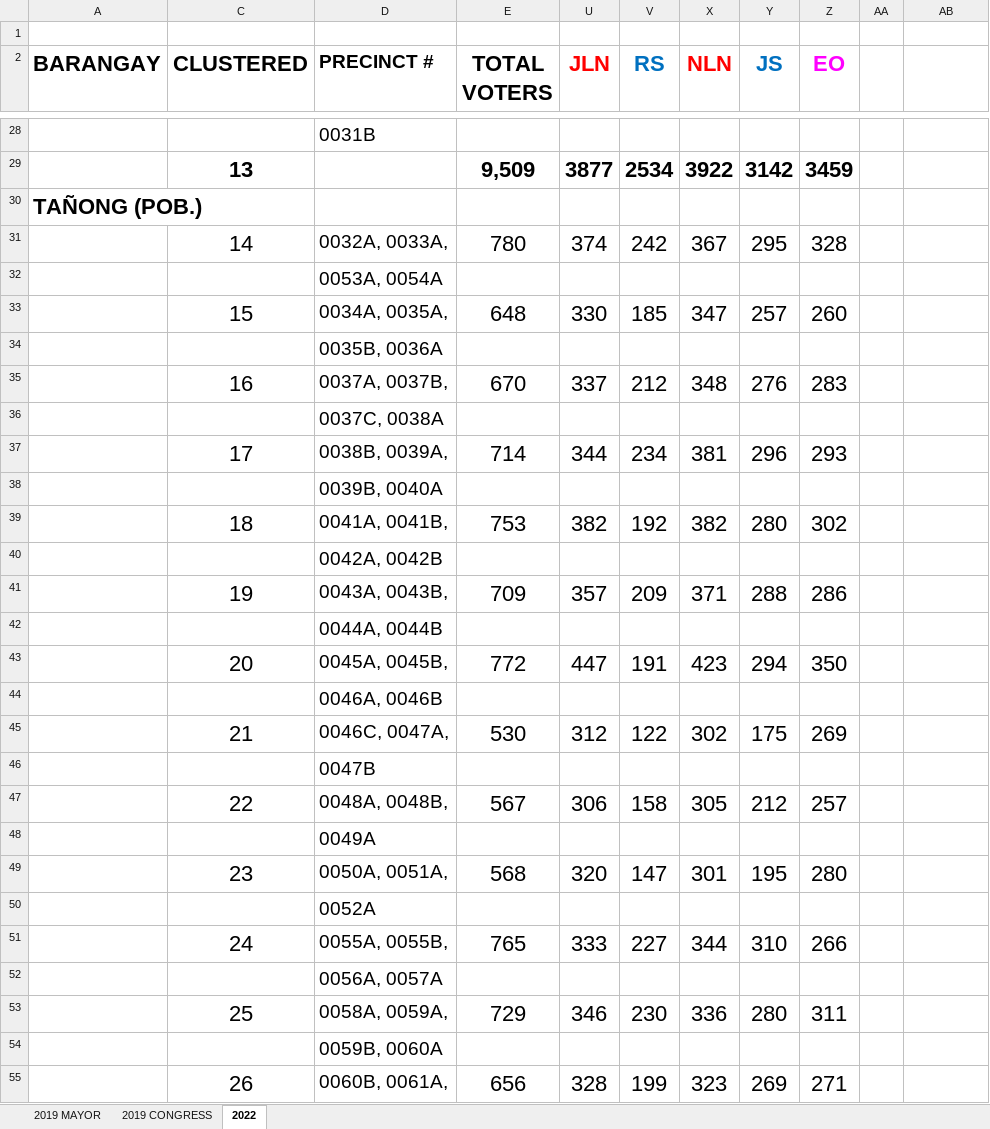
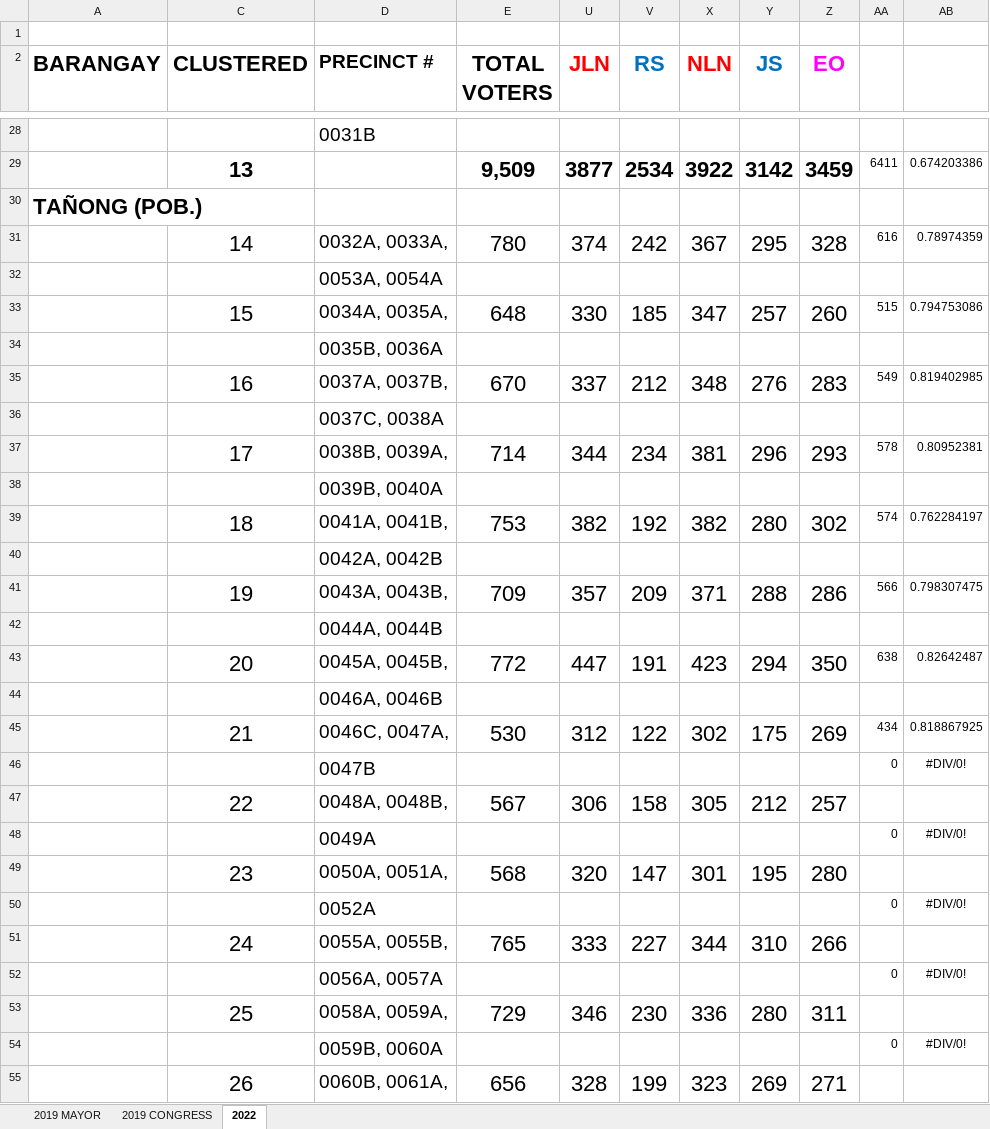
Before and after one commit to smurfedGitHubIO/ML-Python, an Excel workbook: notebook-tests/Seedbox/2019 2022 votes.xlsx, sheet 2022, drawn as a sheet; only a part is shown, gaps mark what is left out; values as stored, in another font and other column widths than the file's, no borders; the diff covers the shown part only; the diff names each change by its address in the sheet, - before the commit and + after, or states it on an @@ line.

```diff
--- a/notebook-tests/Seedbox/2019 2022 votes.xlsx (sheet 2022)
+++ b/notebook-tests/Seedbox/2019 2022 votes.xlsx (sheet 2022)
-AA29: (empty)
+AA29: 6411
-AB29: (empty)
+AB29: 0.674203386
-AA31: (empty)
+AA31: 616
-AB31: (empty)
+AB31: 0.78974359
-AA33: (empty)
+AA33: 515
-AB33: (empty)
+AB33: 0.794753086
-AA35: (empty)
+AA35: 549
-AB35: (empty)
+AB35: 0.819402985
-AA37: (empty)
+AA37: 578
-AB37: (empty)
+AB37: 0.80952381
-AA39: (empty)
+AA39: 574
-AB39: (empty)
+AB39: 0.762284197
-AA41: (empty)
+AA41: 566
-AB41: (empty)
+AB41: 0.798307475
-AA43: (empty)
+AA43: 638
-AB43: (empty)
+AB43: 0.82642487
-AA45: (empty)
+AA45: 434
-AB45: (empty)
+AB45: 0.818867925
-AA46: (empty)
+AA46: 0
-AB46: (empty)
+AB46: #DIV/0!
-AA48: (empty)
+AA48: 0
-AB48: (empty)
+AB48: #DIV/0!
-AA50: (empty)
+AA50: 0
-AB50: (empty)
+AB50: #DIV/0!
-AA52: (empty)
+AA52: 0
-AB52: (empty)
+AB52: #DIV/0!
-AA54: (empty)
+AA54: 0
-AB54: (empty)
+AB54: #DIV/0!
```
Also changed, not shown: 732 edited cells elsewhere in this sheet, sheet 2019 MAYOR, notebook-tests/Seedbox/MINOKAWA - Malabon Census 2020.xlsx, 17 other files.
